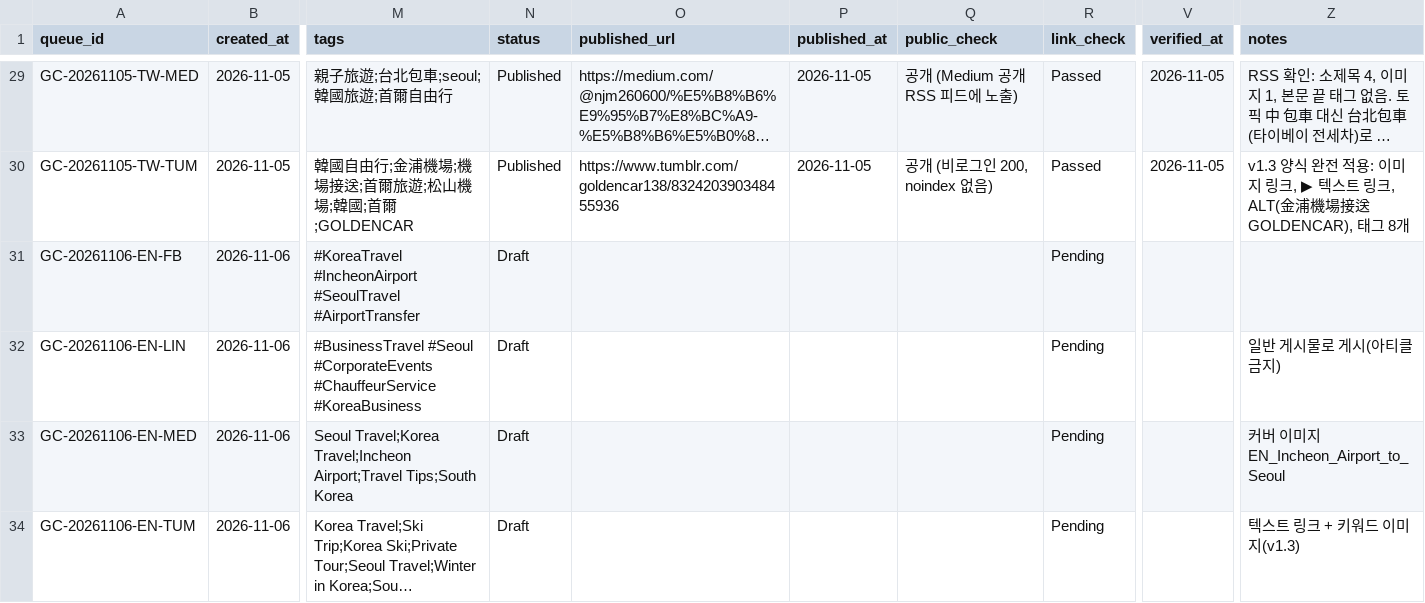
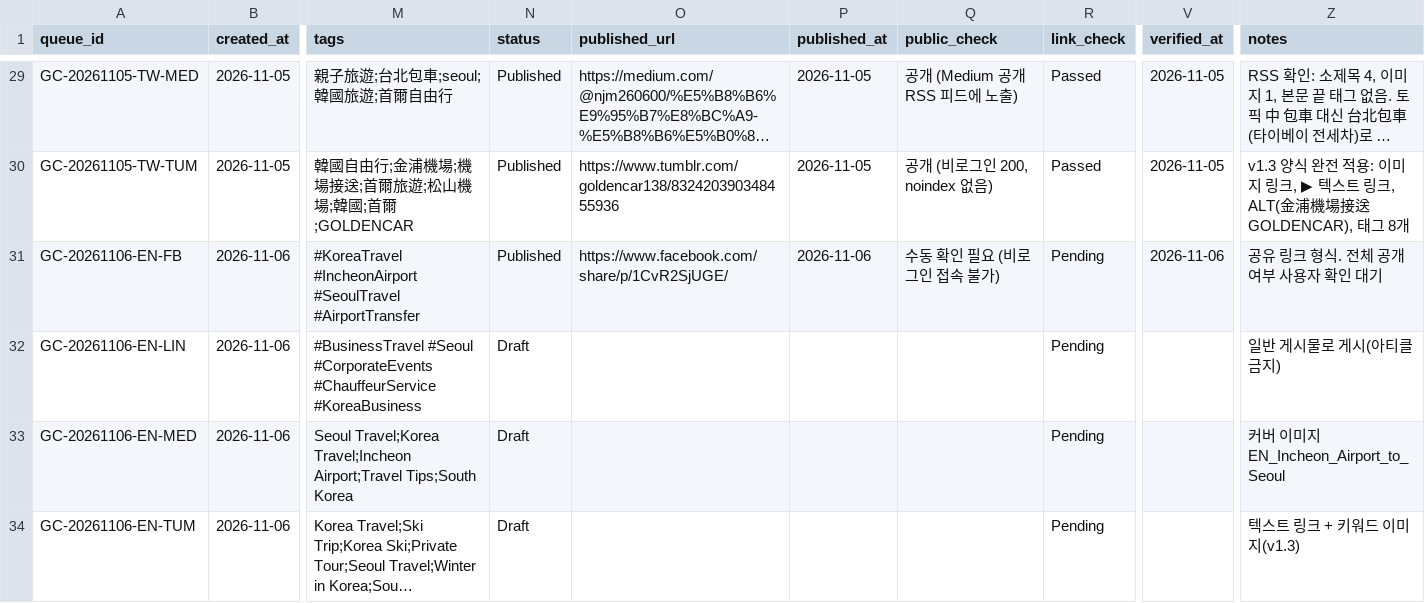
Before and after one commit to NJM-hub/NJM, a CSV file: .claude/skills/goldencar-backlink/queue-log.csv, drawn as a sheet; only a part is shown, gaps mark what is left out; long unchanged cells end in …; the diff names each change by its address in the sheet, - before the commit and + after, or states it on an @@ line.

```diff
--- a/.claude/skills/goldencar-backlink/queue-log.csv
+++ b/.claude/skills/goldencar-backlink/queue-log.csv
-N31 (status): Draft
+N31 (status): Published
-O31 (published_url): (empty)
+O31 (published_url): https://www.facebook.com/share/p/1CvR2SjUGE/
-P31 (published_at): (empty)
+P31 (published_at): 2026-11-06
-Q31 (public_check): (empty)
+Q31 (public_check): 수동 확인 필요 (비로그인 접속 불가)
-V31 (verified_at): (empty)
+V31 (verified_at): 2026-11-06
-Z31 (notes): (empty)
+Z31 (notes): 공유 링크 형식. 전체 공개 여부 사용자 확인 대기
```
